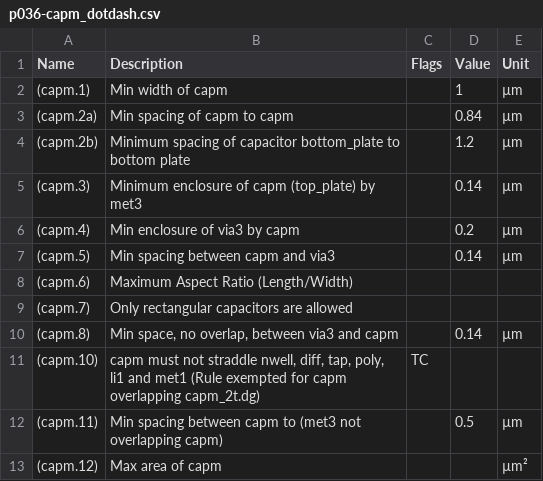
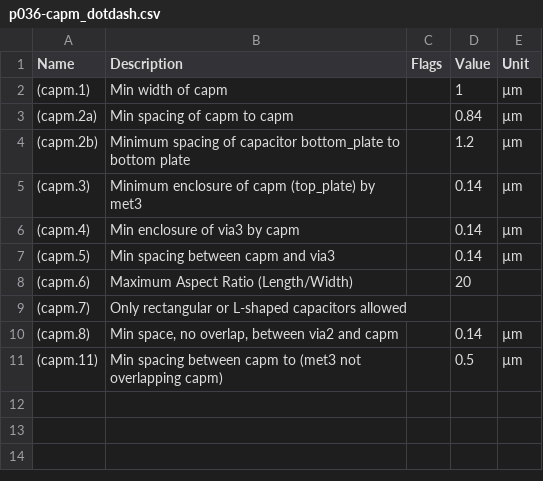
Before and after one commit to google/skywater-pdk, a CSV file: docs/rules/periphery/p036-capm_dotdash.csv, drawn as a sheet.

Commit message:
Updated capm and cap2m design rules. Added files missing from last commit.
X.1a grid spacing rule updated.

Updated capm and cap2m rules in line with PR discussion.
 - .4 min enclosure corrected
 - .6 aspect ratio added
 - .7 shape restrictions updated
 - .8 via reference corrected
 - obsolete .10 and .12 rules removed

Added cap2m entry in periphery.csv.
Added cap2m to periphery-split-csv.py no_pics list.

```diff
--- a/docs/rules/periphery/p036-capm_dotdash.csv
+++ b/docs/rules/periphery/p036-capm_dotdash.csv
@@ -5,9 +5,7 @@ Name,Description,Flags,Value,Unit
 (capm.3),Minimum enclosure of capm (top_plate) by met3,,0.14,µm
-(capm.4),Min enclosure of via3 by capm,,0.2,µm
+(capm.4),Min enclosure of via3 by capm,,0.14,µm
 (capm.5),Min spacing between capm and via3,,0.14,µm
-(capm.6),Maximum Aspect Ratio (Length/Width),,,
-(capm.7),Only rectangular capacitors are allowed,,,
-(capm.8),"Min space, no overlap, between via3 and capm",,0.14,µm
-(capm.10),"capm must not straddle nwell, diff, tap, poly, li1 and met1 (Rule exempted for capm overlapping capm_2t.dg)",TC,,
+(capm.6),Maximum Aspect Ratio (Length/Width),,20,
+(capm.7),Only rectangular or L-shaped capacitors allowed,,,
+(capm.8),"Min space, no overlap, between via2 and capm",,0.14,µm
 (capm.11),Min spacing between capm to (met3 not overlapping capm),,0.5,µm
-(capm.12),Max area of capm,,,µm²
```
Also changed, not shown: 3 other files.
